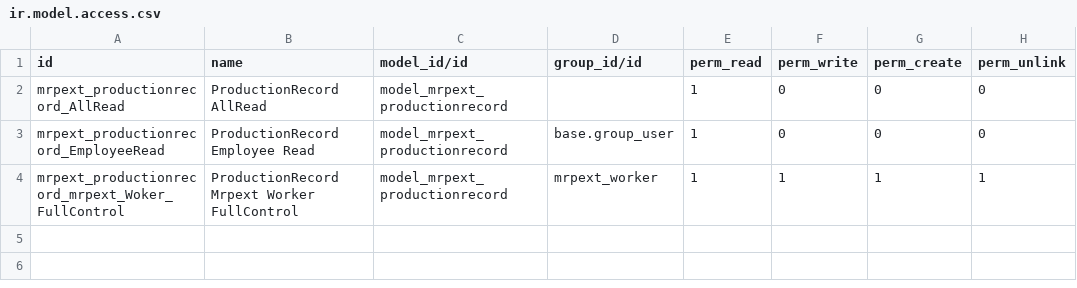
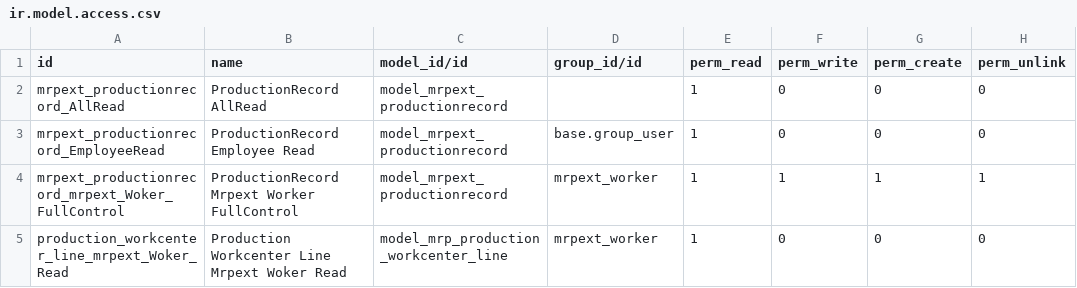
Before and after one commit to shouyejing/mrpext, a CSV file: security/ir.model.access.csv, drawn as a sheet.

```diff
--- a/security/ir.model.access.csv
+++ b/security/ir.model.access.csv
@@ -4 +4,2 @@ mrpext_productionrecord_EmployeeRead,ProductionRecord Employee Read,model_mrpext
 mrpext_productionrecord_mrpext_Woker_FullControl,ProductionRecord Mrpext Worker FullControl,model_mrpext_productionrecord,mrpext_worker,1,1,1,1
+production_workcenter_line_mrpext_Woker_Read,Production Workcenter Line Mrpext Woker Read,model_mrp_production_workcenter_line,mrpext_worker,1,0,0,0
```
Also changed, not shown: 1 other file.
